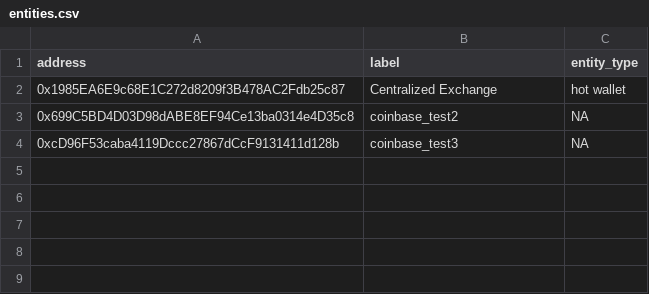
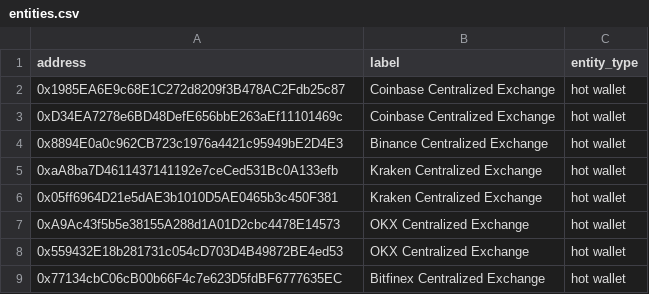
Before and after one commit to sarahrstillman/onchain-risk-dashboard, a CSV file: data/entities.csv, drawn as a sheet.

Commit message:
added the rest of the centralized exchanges hot wallets to follow for now

```diff
--- a/data/entities.csv
+++ b/data/entities.csv
@@ -1,4 +1,9 @@
 address,label,entity_type
-0x1985EA6E9c68E1C272d8209f3B478AC2Fdb25c87, Centralized Exchange, hot wallet
-0x699C5BD4D03D98dABE8EF94Ce13ba0314e4D35c8, coinbase_test2, NA
-0xcD96F53caba4119Dccc27867dCcF9131411d128b, coinbase_test3, NA
+0x1985EA6E9c68E1C272d8209f3B478AC2Fdb25c87, Coinbase Centralized Exchange, hot wallet
+0xD34EA7278e6BD48DefE656bbE263aEf11101469c, Coinbase Centralized Exchange, hot wallet
+0x8894E0a0c962CB723c1976a4421c95949bE2D4E3, Binance Centralized Exchange, hot wallet
+0xaA8ba7D4611437141192e7ceCed531Bc0A133efb, Kraken Centralized Exchange, hot wallet
+0x05ff6964D21e5dAE3b1010D5AE0465b3c450F381, Kraken Centralized Exchange, hot wallet
+0xA9Ac43f5b5e38155A288d1A01D2cbc4478E14573, OKX Centralized Exchange, hot wallet
+0x559432E18b281731c054cD703D4B49872BE4ed53, OKX Centralized Exchange, hot wallet
+0x77134cbC06cB00b66F4c7e623D5fdBF6777635EC, Bitfinex Centralized Exchange, hot wallet
```
